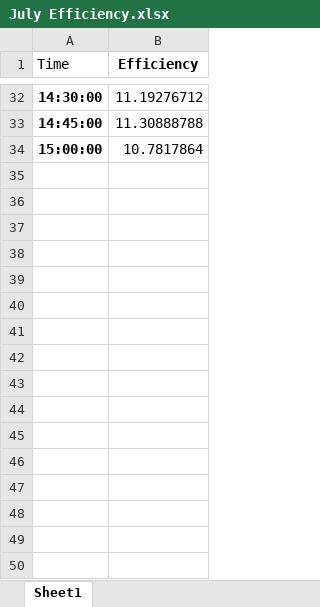
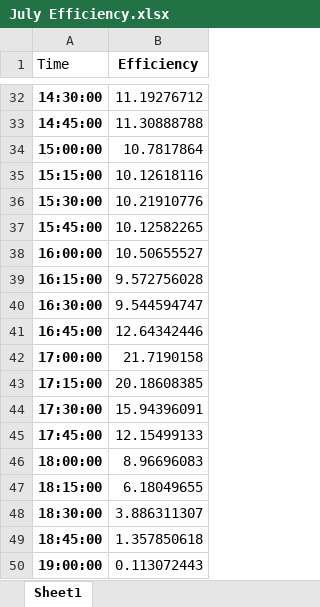
Before and after one commit to KangarooNick/FYP-Code, an Excel workbook: dataset_temporary version_0227/July Vs December/July Efficiency.xlsx, sheet Sheet1, drawn as a sheet; only a part is shown, gaps mark what is left out; values as stored, in another font and other column widths than the file's, no borders; the diff names each change by its address in the sheet, - before the commit and + after, or states it on an @@ line.

```diff
--- a/dataset_temporary version_0227/July Vs December/July Efficiency.xlsx (sheet Sheet1)
+++ b/dataset_temporary version_0227/July Vs December/July Efficiency.xlsx (sheet Sheet1)
+row 35: 15:15:00 | 10.12618116
+row 36: 15:30:00 | 10.21910776
+row 37: 15:45:00 | 10.12582265
+row 38: 16:00:00 | 10.50655527
+row 39: 16:15:00 | 9.572756028
+row 40: 16:30:00 | 9.544594747
+row 41: 16:45:00 | 12.64342446
+row 42: 17:00:00 | 21.7190158
+row 43: 17:15:00 | 20.18608385
+row 44: 17:30:00 | 15.94396091
+row 45: 17:45:00 | 12.15499133
+row 46: 18:00:00 | 8.96696083
+row 47: 18:15:00 | 6.18049655
+row 48: 18:30:00 | 3.886311307
+row 49: 18:45:00 | 1.357850618
+row 50: 19:00:00 | 0.113072443
```
Also changed, not shown: Meteorological Data/Monthly Irradiance.xlsx, Meteorological Data/Temperature Monthly.xlsx, 16 other files.
